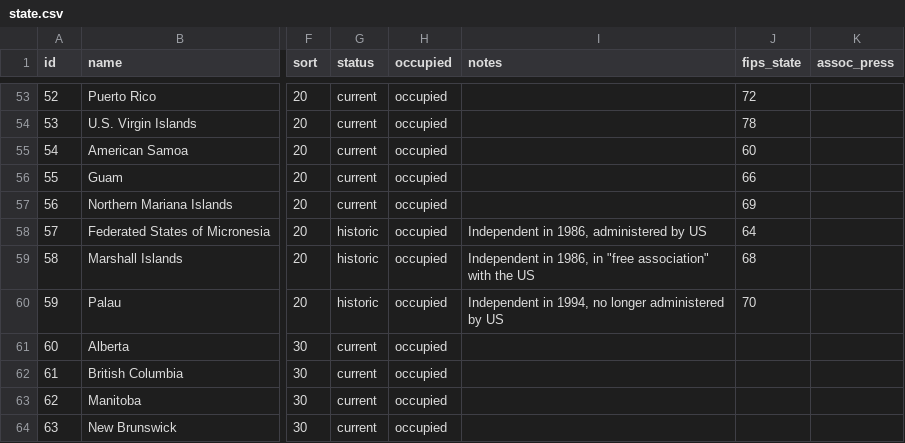
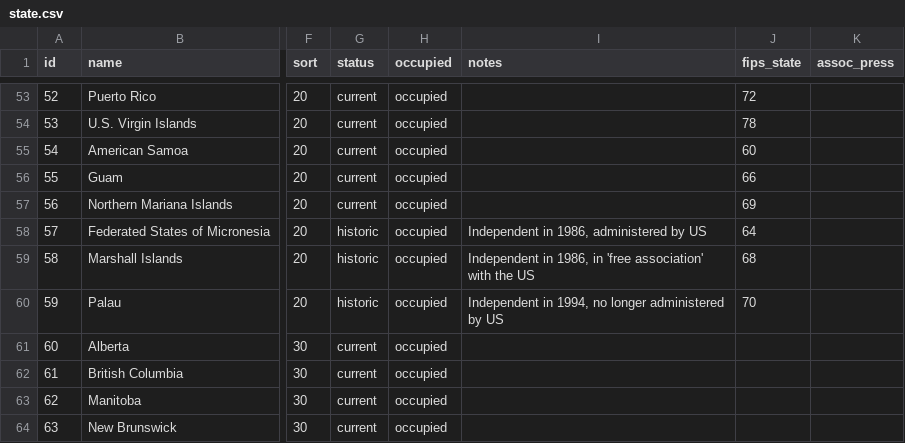
Before and after one commit to dana-ross/statetable-com, a CSV file: state.csv, drawn as a sheet; only a part is shown, gaps mark what is left out; the diff names each change by its address in the sheet, - before the commit and + after, or states it on an @@ line.

Commit message:
got rid of double quotes in a field because it's easier than making sure quotes get escaped right

```diff
--- a/state.csv
+++ b/state.csv
-I59 (notes): …1986, in "free association" with the…
+I59 (notes): …1986, in 'free association' with the…
```
